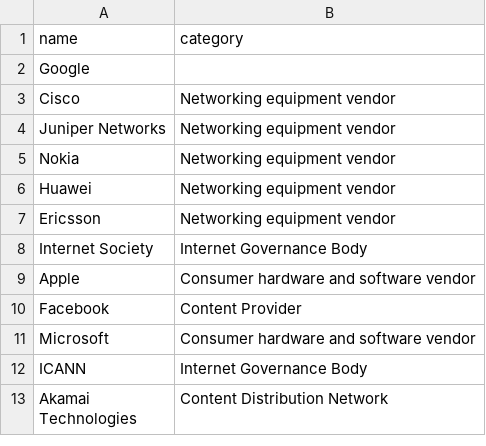
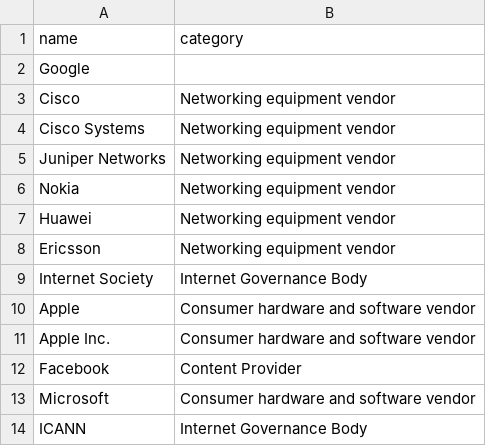
Before and after one commit to datactive/bigbang, a CSV file: examples/organizations/organization_categories.csv, drawn as a sheet; only a part is shown; the shorter side is filled out with more unchanged rows.

```diff
--- a/examples/organizations/organization_categories.csv
+++ b/examples/organizations/organization_categories.csv
@@ -3,2 +3,3 @@ Google,
 Cisco,Networking equipment vendor
+Cisco Systems,Networking equipment vendor
 Juniper Networks,Networking equipment vendor
@@ -9,2 +10,3 @@ Internet Society,Internet Governance Body
 Apple,Consumer hardware and software vendor
+Apple Inc.,Consumer hardware and software vendor
 Facebook,Content Provider
```
Also changed, not shown: 1 other file.
